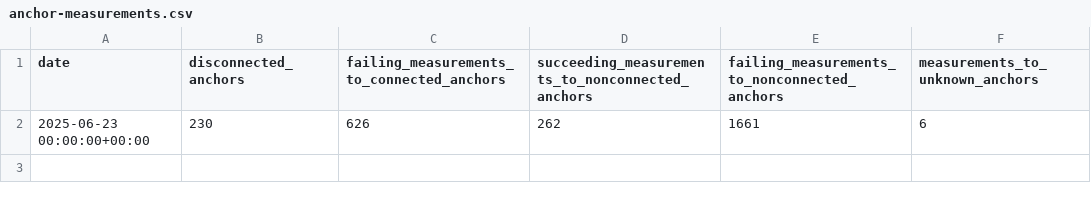
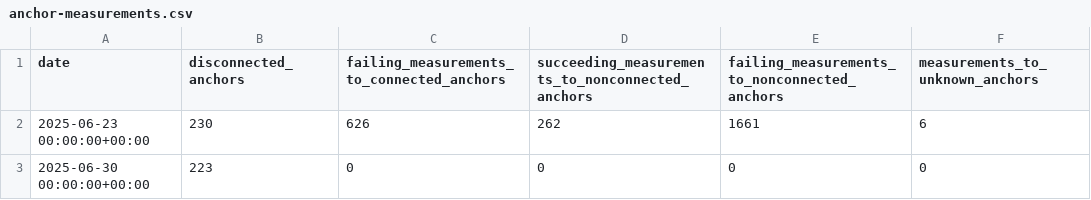
Before and after one commit to InternetHealthReport/ripe-atlas-data-quality-akuma, a CSV file: stats/anchor-measurements.csv, drawn as a sheet; the diff names each change by its address in the sheet, - before the commit and + after, or states it on an @@ line.

```diff
--- a/stats/anchor-measurements.csv
+++ b/stats/anchor-measurements.csv
+row 3: 2025-06-30 00:00:00+00:00 | 223 | 0 | 0 | 0 | 0
```
Also changed, not shown: 1 other file.
